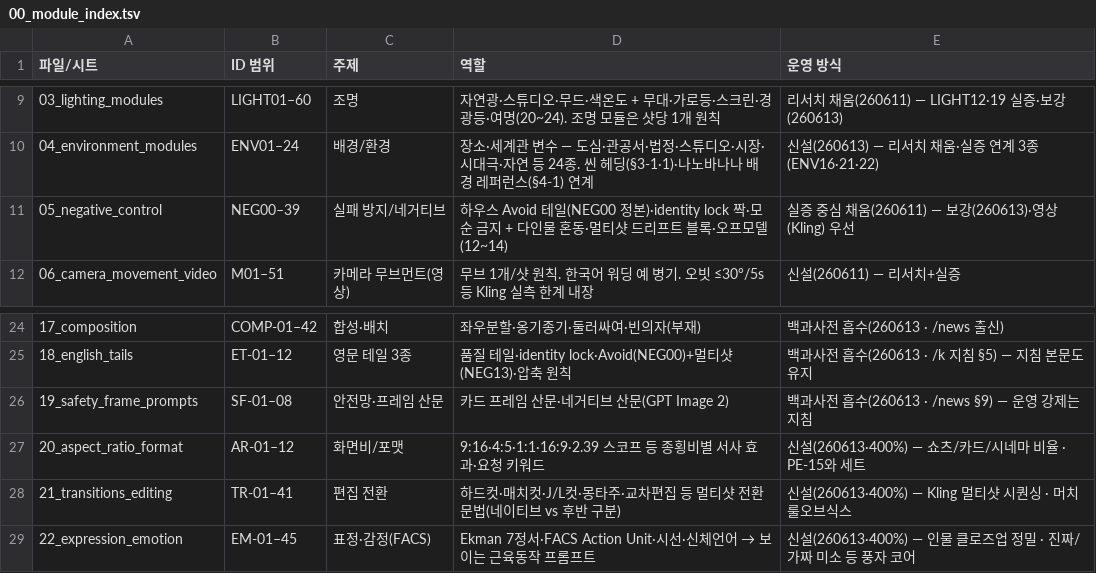
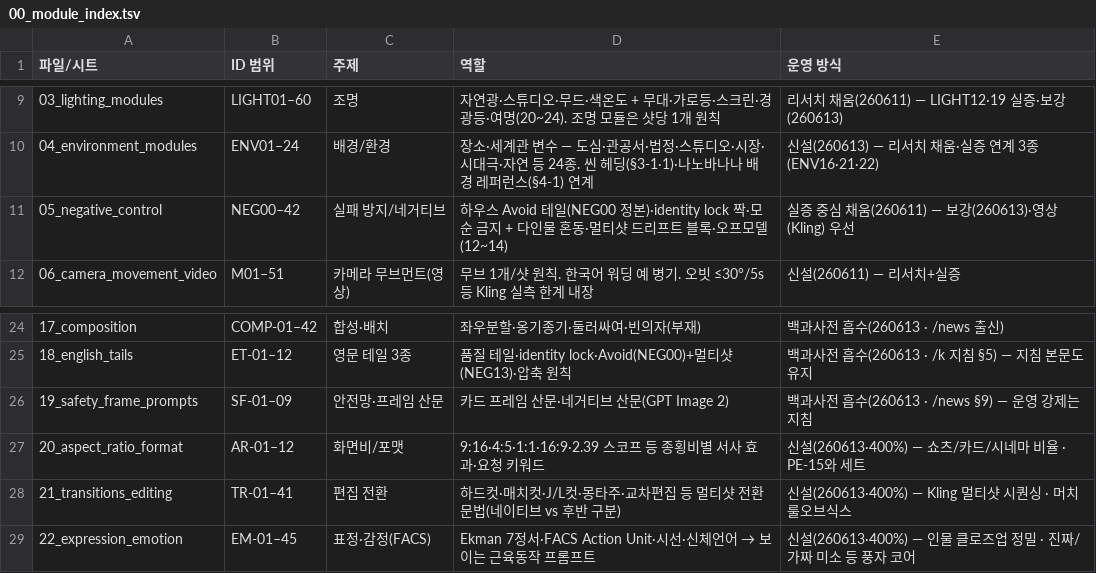
Before and after one commit to muteno/nomute-editor, a TSV file: apps/k/library/00_module_index.tsv, drawn as a sheet; only a part is shown, gaps mark what is left out; the diff names each change by its address in the sheet, - before the commit and + after, or states it on an @@ line.

```diff
--- a/apps/k/library/00_module_index.tsv
+++ b/apps/k/library/00_module_index.tsv
-B11 (ID 범위): NEG00–39
+B11 (ID 범위): NEG00–42
-B26 (ID 범위): SF-01–08
+B26 (ID 범위): SF-01–09
```
Also changed, not shown: apps/k/library/05_negative_control.tsv, apps/k/library/19_safety_frame_prompts.tsv, 9 other files.
